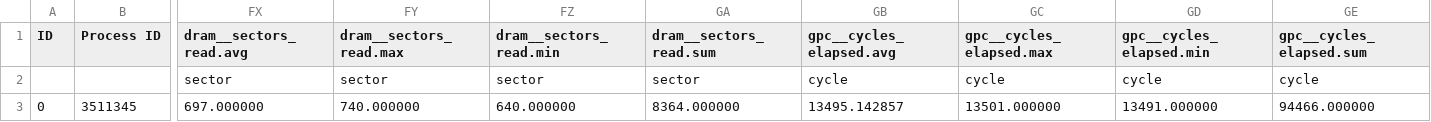
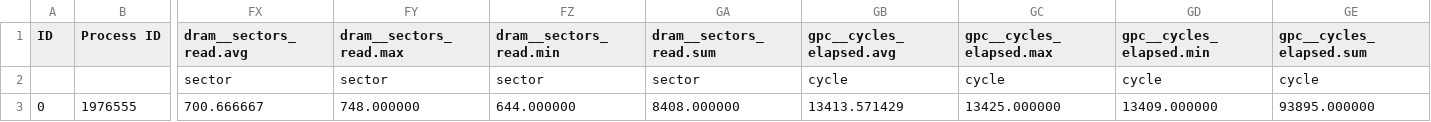
Before and after one commit to JakeFlasher/GPU_sim, a CSV file: results/captures/sm86_simulator_live_baseline_20260829_v2/evidence/raw/ncu_repeat/rep-2/gemm_hmma_bf16_sm80/ncu.csv, drawn as a sheet; only a part is shown, gaps mark what is left out; the diff covers the shown part only; the diff names each change by its address in the sheet, - before the commit and + after, or states it on an @@ line.

Commit message:
Bind baseline NCU executable provenance

```diff
--- a/results/captures/sm86_simulator_live_baseline_20260829_v2/evidence/raw/ncu_repeat/rep-2/gemm_hmma_bf16_sm80/ncu.csv
+++ b/results/captures/sm86_simulator_live_baseline_20260829_v2/evidence/raw/ncu_repeat/rep-2/gemm_hmma_bf16_sm80/ncu.csv
-B3 (Process ID): 3511345
+B3 (Process ID): 1976555
-FX3 (dram__sectors_read.avg): 697.000000
+FX3 (dram__sectors_read.avg): 700.666667
-FY3 (dram__sectors_read.max): 740.000000
+FY3 (dram__sectors_read.max): 748.000000
-FZ3 (dram__sectors_read.min): 640.000000
+FZ3 (dram__sectors_read.min): 644.000000
-GA3 (dram__sectors_read.sum): 8364.000000
+GA3 (dram__sectors_read.sum): 8408.000000
-GB3 (gpc__cycles_elapsed.avg): 13495.142857
+GB3 (gpc__cycles_elapsed.avg): 13413.571429
-GC3 (gpc__cycles_elapsed.max): 13501.000000
+GC3 (gpc__cycles_elapsed.max): 13425.000000
-GD3 (gpc__cycles_elapsed.min): 13491.000000
+GD3 (gpc__cycles_elapsed.min): 13409.000000
-GE3 (gpc__cycles_elapsed.sum): 94466.000000
+GE3 (gpc__cycles_elapsed.sum): 93895.000000
```
Also changed, not shown: 9 edited cells elsewhere in this file, results/captures/sm86_simulator_live_baseline_20260829_v2/evidence/raw/ncu_repeat/rep-2/cp_async_canary/ncu.csv, results/captures/sm86_simulator_live_baseline_20260829_v2/evidence/raw/ncu_repeat/rep-2/flash_attn_fwd_bf16_sm80/ncu.csv, 37 other files.
